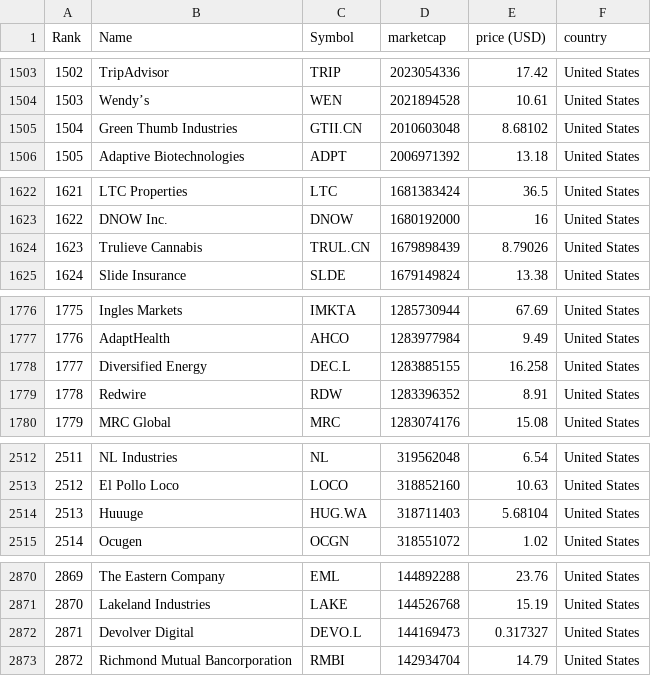
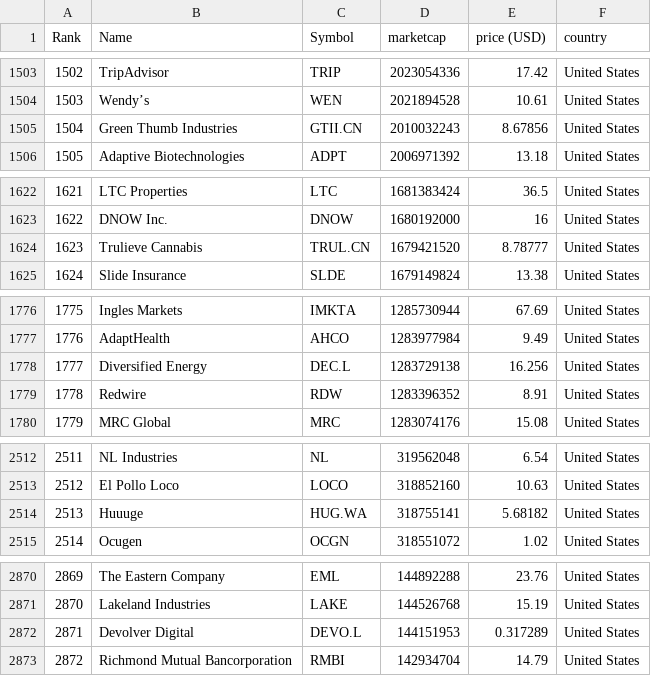
Before and after one commit to XumoVoidHD/SVH-new, a CSV file: companies_by_marketcap.csv, drawn as a sheet; only a part is shown, gaps mark what is left out; the diff covers the shown part only; the diff names each change by its address in the sheet, - before the commit and + after, or states it on an @@ line.

```diff
--- a/companies_by_marketcap.csv
+++ b/companies_by_marketcap.csv
-D1505 (marketcap): 2010603048
+D1505 (marketcap): 2010032243
-E1505 (price (USD)): 8.68102
+E1505 (price (USD)): 8.67856
-D1624 (marketcap): 1679898439
+D1624 (marketcap): 1679421520
-E1624 (price (USD)): 8.79026
+E1624 (price (USD)): 8.78777
-D1778 (marketcap): 1283885155
+D1778 (marketcap): 1283729138
-E1778 (price (USD)): 16.258
+E1778 (price (USD)): 16.256
-D2514 (marketcap): 318711403
+D2514 (marketcap): 318755141
-E2514 (price (USD)): 5.68104
+E2514 (price (USD)): 5.68182
-D2872 (marketcap): 144169473
+D2872 (marketcap): 144151953
-E2872 (price (USD)): 0.317327
+E2872 (price (USD)): 0.317289
```
Also changed, not shown: 6 edited cells elsewhere in this file, 6 other files.
